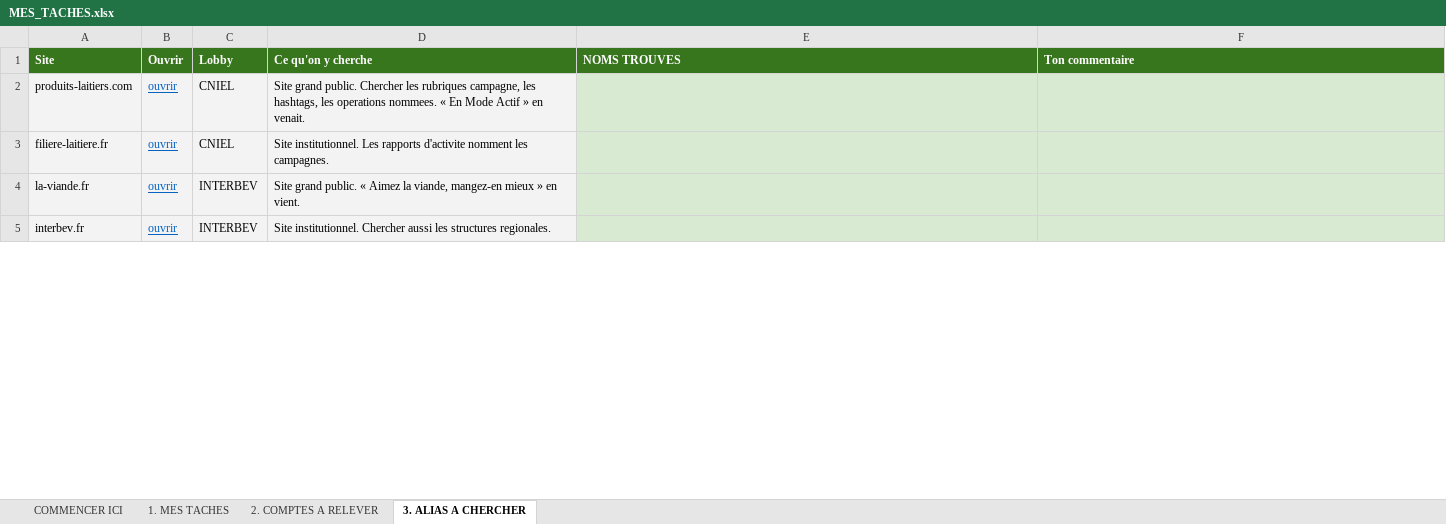
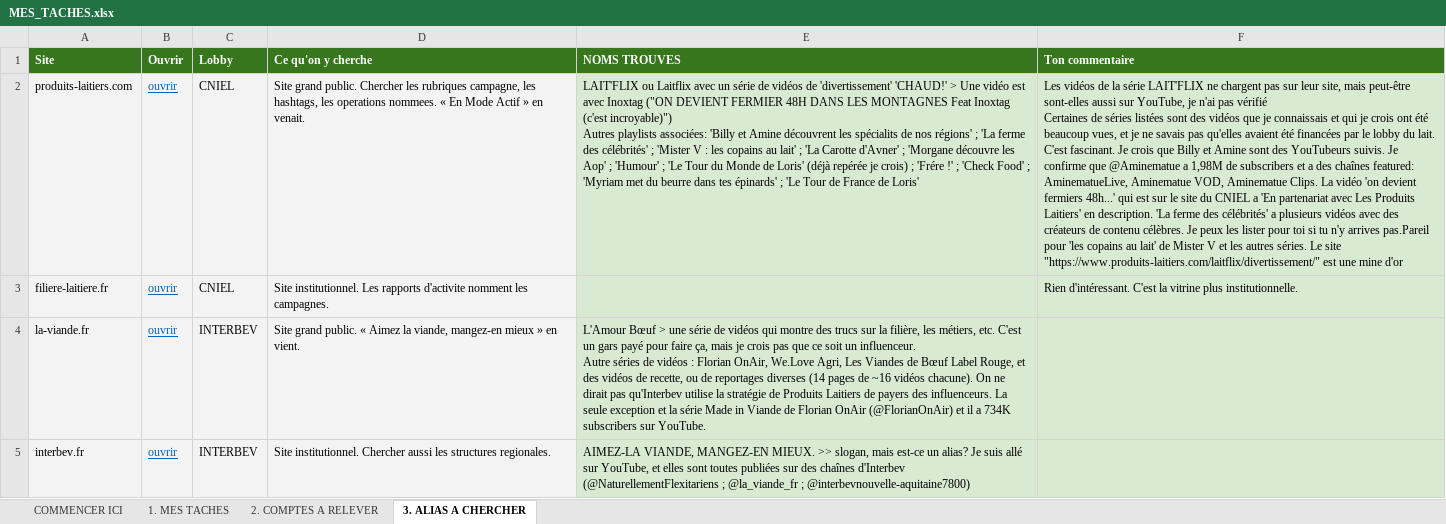
Before and after one commit to Tamateatea/influenceurs-lobbies-viande-lait, an Excel workbook: cartographie/MES_TACHES.xlsx, sheet 3. ALIAS A CHERCHER, drawn as a sheet; only a part is shown; values as stored, in another font and other column widths than the file's, no borders; ↵ is a line break in a cell; the diff covers the shown part only; the diff names each change by its address in the sheet, - before the commit and + after, or states it on an @@ line.

```diff
--- a/cartographie/MES_TACHES.xlsx (sheet 3. ALIAS A CHERCHER)
+++ b/cartographie/MES_TACHES.xlsx (sheet 3. ALIAS A CHERCHER)
-E2 (NOMS TROUVES): (empty)
+E2 (NOMS TROUVES): LAIT'FLIX ou Laitflix avec un série de vidéos de 'divertissement' 'CHAUD!' > Une vidéo est avec Inoxtag ("ON DEVIENT FERMIER 48H DANS LES MONTAGNES Feat Inoxtag (c'est incroyable)") ↵ Autres playlists associées: 'Billy et Amine découvrent les spécialits de nos régions' ; 'La ferme des célébrités' ; 'Mister V : les copains au lait' ; 'La Carotte d'Avner' ; 'Morgane découvre les Aop' ; 'Humour' ; 'Le Tour du Monde de Loris' (déjà repérée je crois) ; 'Frére !' ; 'Check Food' ; 'Myriam met du beurre dans tes épinards' ; 'Le Tour de France de Loris'
-F2 (Ton commentaire): (empty)
+F2 (Ton commentaire): Les vidéos de la série LAIT'FLIX ne chargent pas sur leur site, mais peut-être sont-elles aussi sur YouTube, je n'ai pas vérifié ↵ Certaines de séries listées sont des vidéos que je connaissais et qui je crois ont été beaucoup vues, et je ne savais pas qu'elles avaient été financées par le lobby du lait. C'est fascinant. Je crois que Billy et Amine sont des YouTubeurs suivis. Je confirme que @Aminematue a 1,98M de subscribers et a des chaînes featured: AminematueLive, Aminematue VOD, Aminematue Clips. La vidéo 'on devient fermiers 48h...' qui est sur le site du CNIEL a 'En partenariat avec Les Produits Laitiers' en description. 'La ferme des célébrités' a plusieurs vidéos avec des créateurs de contenu célèbres. Je peux les lister pour toi si tu n'y arrives pas.Pareil pour 'les copains au lait' de Mister V et les autres séries. Le site "https://www.produits-laitiers.com/laitflix/divertissement/" est une mine d'or
-F3 (Ton commentaire): (empty)
+F3 (Ton commentaire): Rien d'intéressant. C'est la vitrine plus institutionnelle.
-E4 (NOMS TROUVES): (empty)
+E4 (NOMS TROUVES): L'Amour Bœuf > une série de vidéos qui montre des trucs sur la filière, les métiers, etc. C'est un gars payé pour faire ça, mais je crois pas que ce soit un influenceur. ↵ Autre séries de vidéos : Florian OnAir, We.Love Agri, Les Viandes de Bœuf Label Rouge, et des vidéos de recette, ou de reportages diverses (14 pages de ~16 vidéos chacune). On ne dirait pas qu'Interbev utilise la stratégie de Produits Laitiers de payers des influenceurs. La seule exception et la série Made in Viande de Florian OnAir (@FlorianOnAir) et il a 734K subscribers sur YouTube.
-E5 (NOMS TROUVES): (empty)
+E5 (NOMS TROUVES): AIMEZ-LA VIANDE, MANGEZ-EN MIEUX. >> slogan, mais est-ce un alias? Je suis allé sur YouTube, et elles sont toutes publiées sur des chaînes d'Interbev (@NaturellementFlexitariens ; @la_viande_fr ; @interbevnouvelle-aquitaine7800)
```
Also changed, not shown: 6 edited cells elsewhere in this sheet, sheet 2. COMPTES A RELEVER, sheet 1. MES TACHES, cartographie/A_VERIFIER_2.xlsx, cartographie/COMPTES.xlsx, 14 other files.
